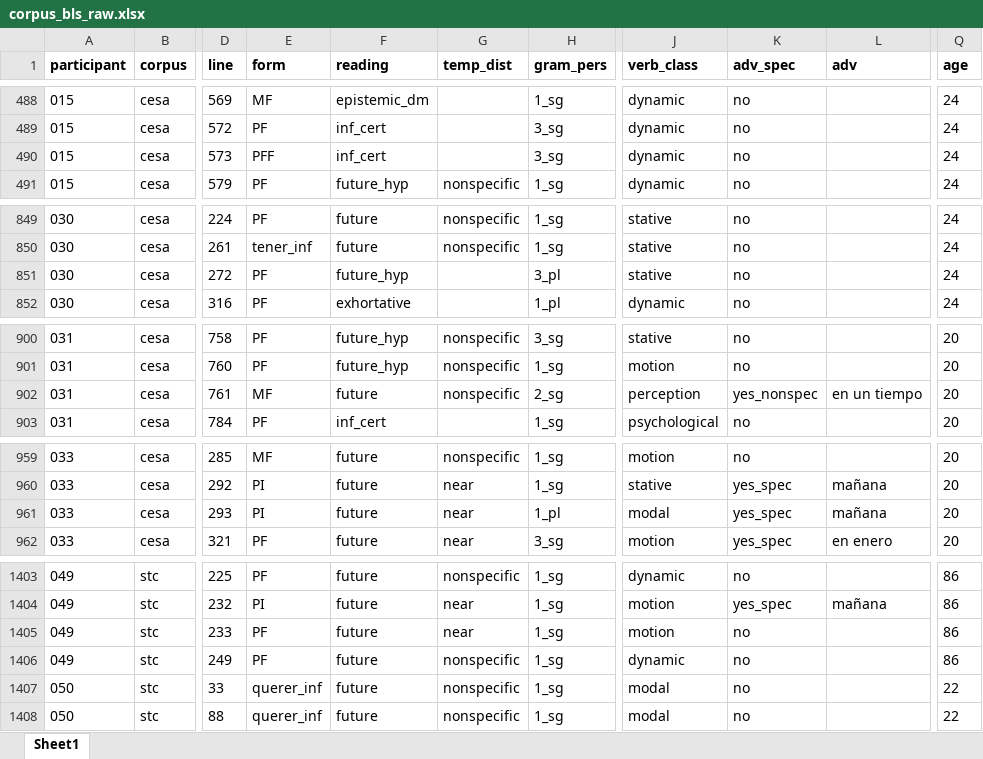
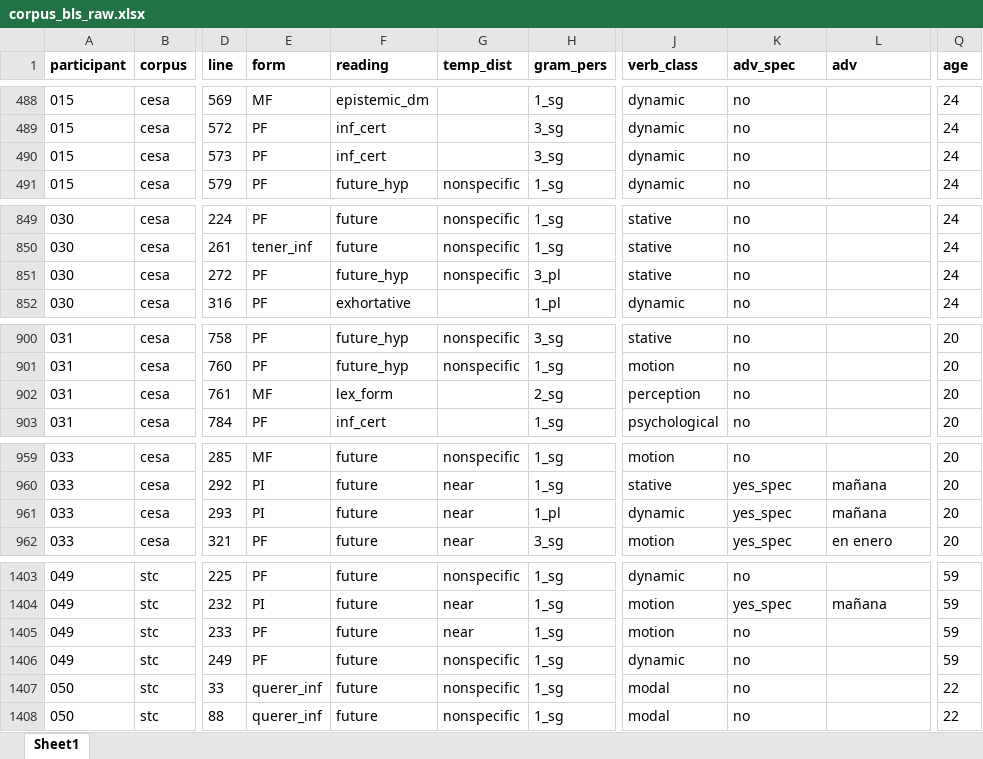
Before and after one commit to mfeliuribas/dissertation, an Excel workbook: study_1/data/corpus_bls_raw.xlsx, sheet Sheet1, drawn as a sheet; only a part is shown, gaps mark what is left out; values as stored, in another font and other column widths than the file's, no borders; the diff covers the shown part only; the diff names each change by its address in the sheet, - before the commit and + after, or states it on an @@ line.

```diff
--- a/study_1/data/corpus_bls_raw.xlsx (sheet Sheet1)
+++ b/study_1/data/corpus_bls_raw.xlsx (sheet Sheet1)
-E490 (form): PFF
+E490 (form): PF
-G851 (temp_dist): (empty)
+G851 (temp_dist): nonspecific
-F902 (reading): future
+F902 (reading): lex_form
-G902 (temp_dist): nonspecific
+G902 (temp_dist): (empty)
-K902 (adv_spec): yes_nonspec
+K902 (adv_spec): no
-L902 (adv): en un tiempo
+L902 (adv): (empty)
-J961 (verb_class): modal
+J961 (verb_class): dynamic
-Q1403:Q1406 (age): 86
+Q1403:Q1406 (age): 59
```
Also changed, not shown: 55 edited cells elsewhere in this sheet, 2 other files.
